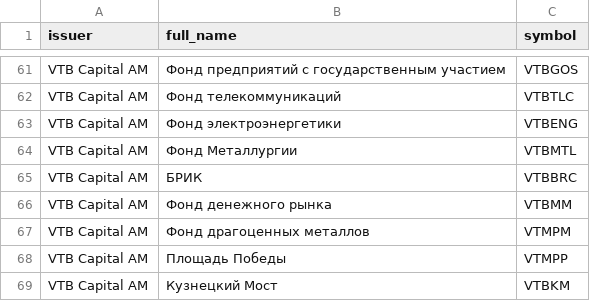
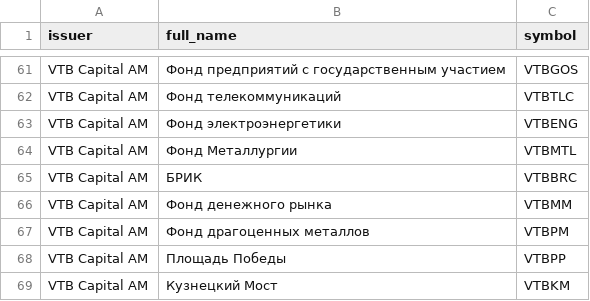
Before and after one commit to SlavisaTasic/Fund, a CSV file: Securities.csv, drawn as a sheet; only a part is shown, gaps mark what is left out.

```diff
--- a/Securities.csv
+++ b/Securities.csv
@@ -66,4 +66,4 @@ VTB Capital AM,БРИК,VTBBRC
 VTB Capital AM,Фонд денежного рынка,VTBMM
-VTB Capital AM,Фонд драгоценных металлов,VTMPM
-VTB Capital AM,Площадь Победы,VTMPP
+VTB Capital AM,Фонд драгоценных металлов,VTBPM
+VTB Capital AM,Площадь Победы,VTBPP
 VTB Capital AM,Кузнецкий Мост,VTBKM
```
Also changed, not shown: 5 other files.
